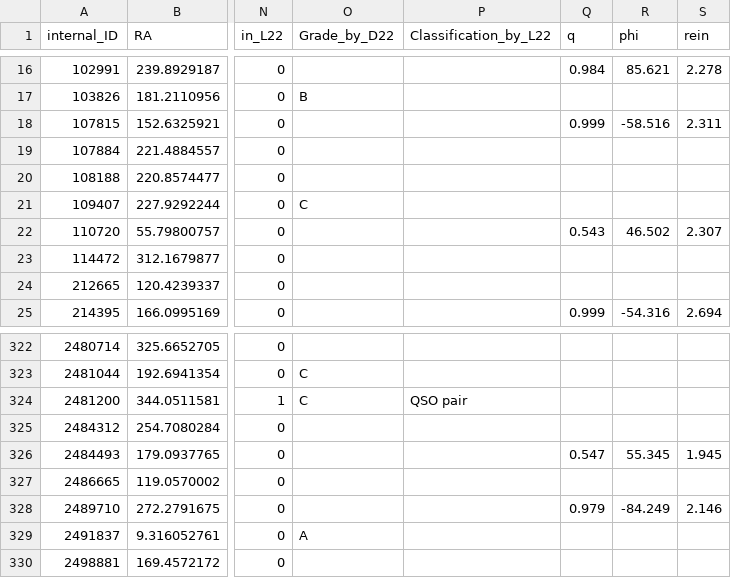
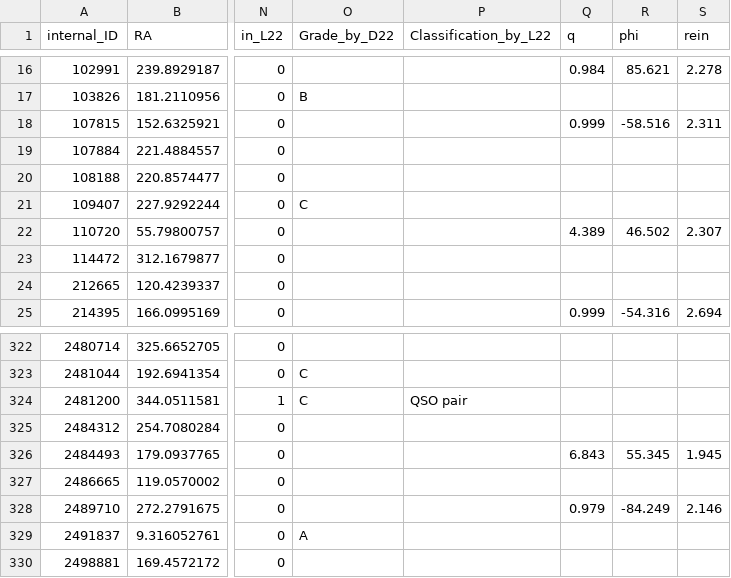
Before and after one commit to EigenHermit/lensed_qso_cand_catalogue_He-22, a CSV file: Candidates/Catalogues/H22.csv, drawn as a sheet; only a part is shown, gaps mark what is left out; the diff names each change by its address in the sheet, - before the commit and + after, or states it on an @@ line.

```diff
--- a/Candidates/Catalogues/H22.csv
+++ b/Candidates/Catalogues/H22.csv
-Q22 (q): 0.543
+Q22 (q): 4.389
-Q326 (q): 0.547
+Q326 (q): 6.843
```
Also changed, not shown: 12 other files.
